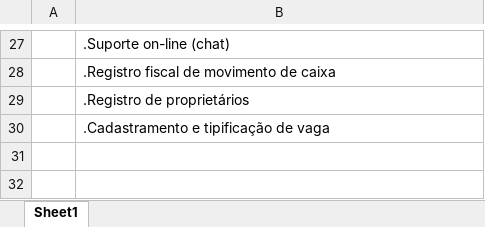
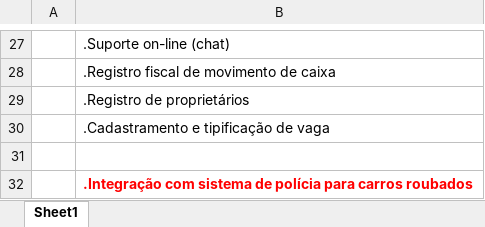
Before and after one commit to Galessoester/2SIR-SiGestaoEstacionamento-sala, an Excel workbook: PastaDocsRequisitos/pesquisaConsolidada-2sir.xlsx, sheet Sheet1, drawn as a sheet; only a part is shown, gaps mark what is left out; values as stored, in another font and other column widths than the file's, no borders; the diff names each change by its address in the sheet, - before the commit and + after, or states it on an @@ line.

Commit message:
Add files via upload

```diff
--- a/PastaDocsRequisitos/pesquisaConsolidada-2sir.xlsx (sheet Sheet1)
+++ b/PastaDocsRequisitos/pesquisaConsolidada-2sir.xlsx (sheet Sheet1)
+row 31: (empty)
+row 32:  | .Integração com sistema de polícia para carros roubados
```
